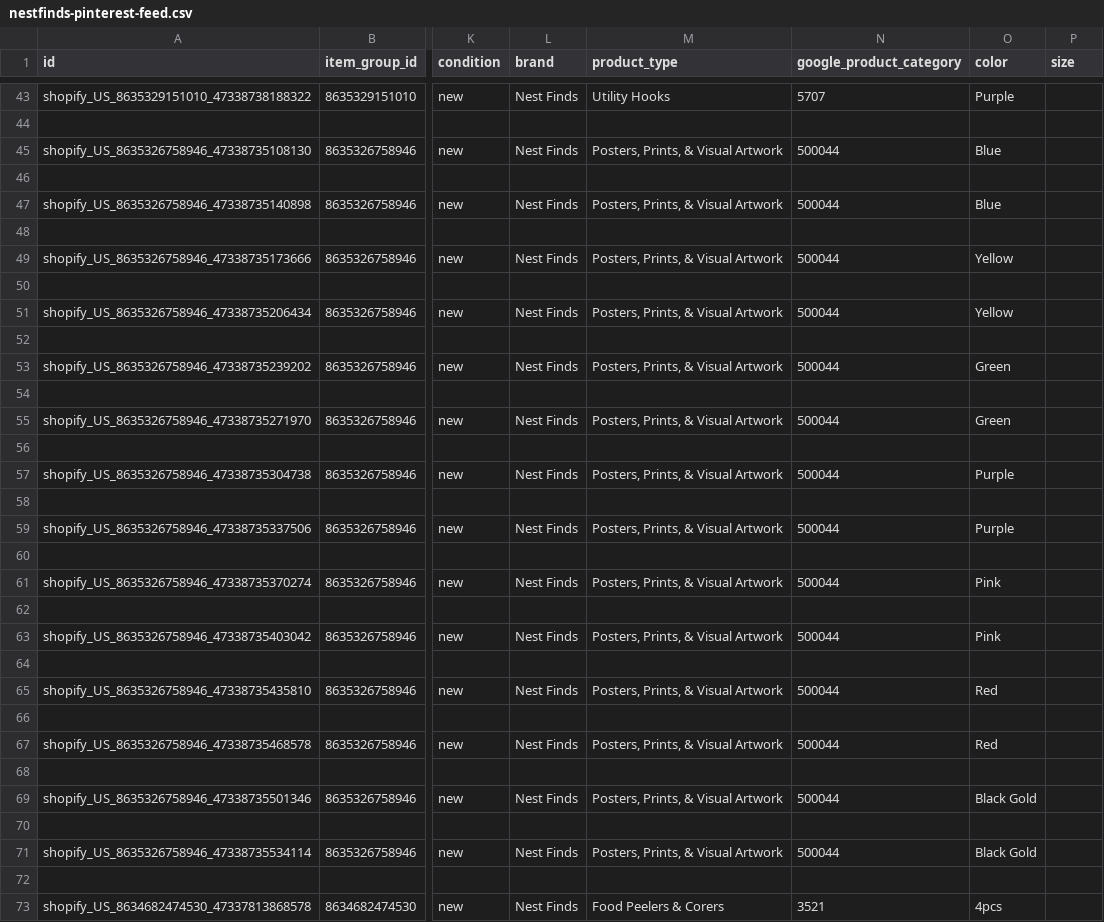
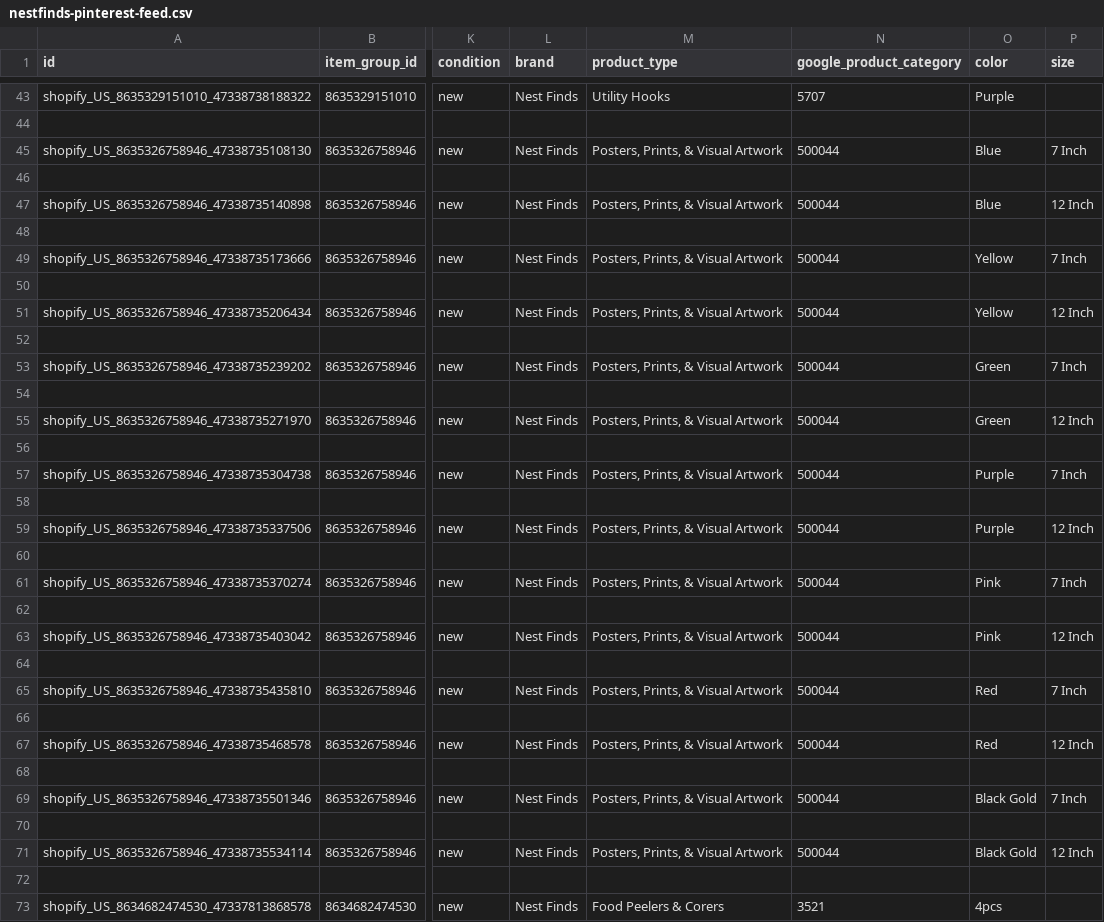
Before and after one commit to ilymixshop-lang/pinterest-feeds, a CSV file: nestfinds-pinterest-feed.csv, drawn as a sheet; only a part is shown, gaps mark what is left out; the diff covers the shown part only; the diff names each change by its address in the sheet, - before the commit and + after, or states it on an @@ line.

```diff
--- a/nestfinds-pinterest-feed.csv
+++ b/nestfinds-pinterest-feed.csv
-P45 (size): (empty)
+P45 (size): 7 Inch
-P47 (size): (empty)
+P47 (size): 12 Inch
-P49 (size): (empty)
+P49 (size): 7 Inch
-P51 (size): (empty)
+P51 (size): 12 Inch
-P53 (size): (empty)
+P53 (size): 7 Inch
-P55 (size): (empty)
+P55 (size): 12 Inch
-P57 (size): (empty)
+P57 (size): 7 Inch
-P59 (size): (empty)
+P59 (size): 12 Inch
-P61 (size): (empty)
+P61 (size): 7 Inch
-P63 (size): (empty)
+P63 (size): 12 Inch
-P65 (size): (empty)
+P65 (size): 7 Inch
-P67 (size): (empty)
+P67 (size): 12 Inch
-P69 (size): (empty)
+P69 (size): 7 Inch
-P71 (size): (empty)
+P71 (size): 12 Inch
```
Also changed, not shown: 33 edited cells elsewhere in this file.
